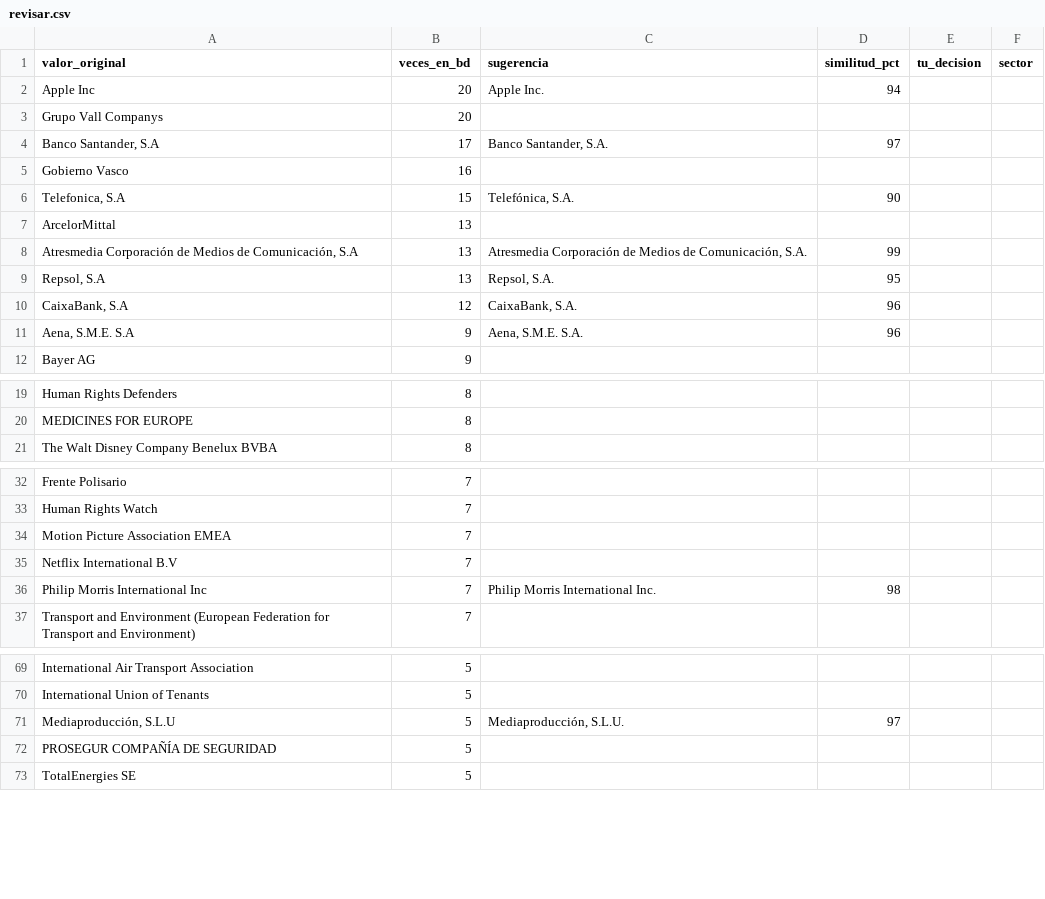
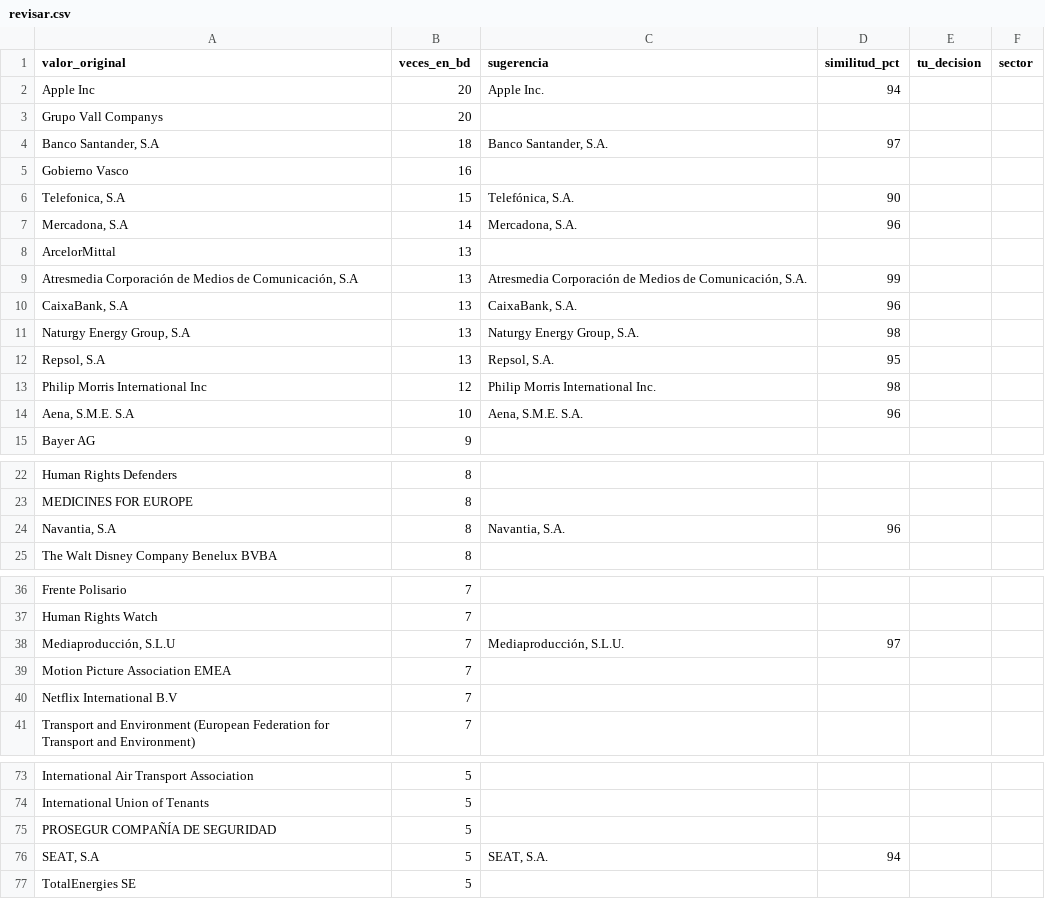
Before and after one commit to huallpaalvarezfrank/meps-espanoles, a CSV file: etl/revisar.csv, drawn as a sheet; only a part is shown, gaps mark what is left out; the diff covers the shown part only.

```diff
--- a/etl/revisar.csv
+++ b/etl/revisar.csv
@@ -3,10 +3,13 @@ Apple Inc;20;Apple Inc.;94;;
 Grupo Vall Companys;20;;;;
-Banco Santander, S.A;17;Banco Santander, S.A.;97;;
+Banco Santander, S.A;18;Banco Santander, S.A.;97;;
 Gobierno Vasco;16;;;;
 Telefonica, S.A;15;Telefónica, S.A.;90;;
+Mercadona, S.A;14;Mercadona, S.A.;96;;
 ArcelorMittal;13;;;;
 Atresmedia Corporación de Medios de Comunicación, S.A;13;Atresmedia Corporación de Medios de Comunicación, S.A.;99;;
+CaixaBank, S.A;13;CaixaBank, S.A.;96;;
+Naturgy Energy Group, S.A;13;Naturgy Energy Group, S.A.;98;;
 Repsol, S.A;13;Repsol, S.A.;95;;
-CaixaBank, S.A;12;CaixaBank, S.A.;96;;
-Aena, S.M.E. S.A;9;Aena, S.M.E. S.A.;96;;
+Philip Morris International Inc;12;Philip Morris International Inc.;98;;
+Aena, S.M.E. S.A;10;Aena, S.M.E. S.A.;96;;
 Bayer AG;9;;;;
@@ -20,2 +23,3 @@ Human Rights Defenders;8;;;;
 MEDICINES FOR EUROPE;8;;;;
+Navantia, S.A;8;Navantia, S.A.;96;;
 The Walt Disney Company Benelux BVBA;8;;;;
@@ -33,5 +37,5 @@ Frente Polisario;7;;;;
 Human Rights Watch;7;;;;
+Mediaproducción, S.L.U;7;Mediaproducción, S.L.U.;97;;
 Motion Picture Association EMEA;7;;;;
 Netflix International B.V;7;;;;
-Philip Morris International Inc;7;Philip Morris International Inc.;98;;
 Transport and Environment (European Federation for Transport and Environment);7;;;;
@@ -70,4 +74,4 @@ International Air Transport Association;5;;;;
 International Union of Tenants;5;;;;
-Mediaproducción, S.L.U;5;Mediaproducción, S.L.U.;97;;
 PROSEGUR COMPAÑÍA DE SEGURIDAD;5;;;;
+SEAT, S.A;5;SEAT, S.A.;94;;
 TotalEnergies SE;5;;;;
```
Also changed, not shown: 4 added rows and 1 removed row elsewhere in this file, 1 other file.
